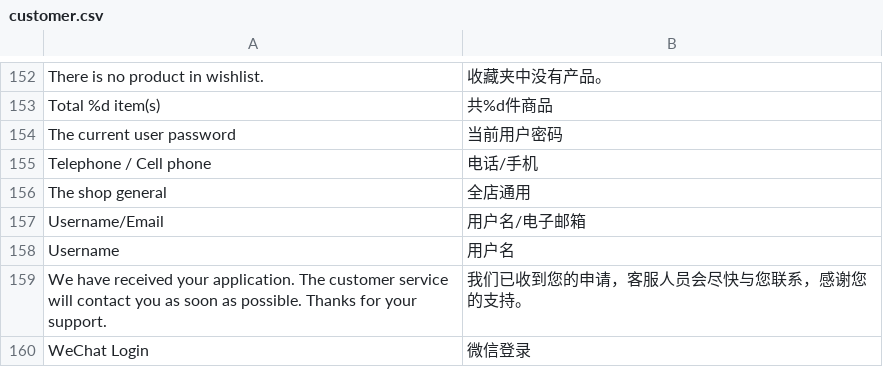
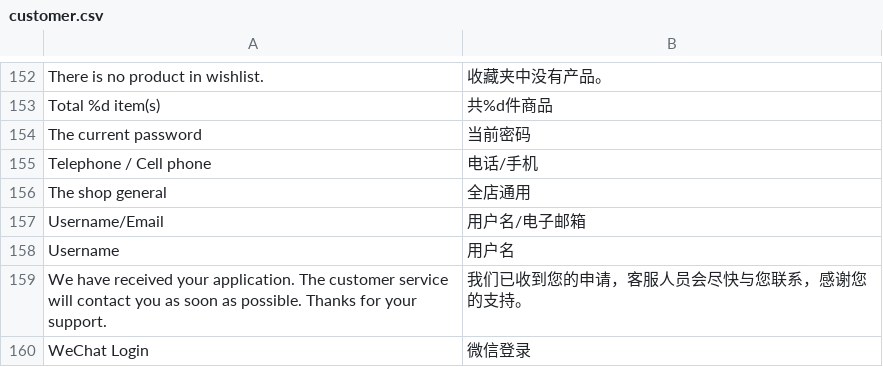
Before and after one commit to peachyang/py_website, a CSV file: app/i18n/zh-CN/customer.csv, drawn as a sheet; only a part is shown, gaps mark what is left out.

Commit message:
Merge origin/master
Conflicts:
	app/code/Retailer/Route/Router.php
	app/tpl/default/customer/address/book.phtml
	pub/theme/default/frontend/css/styles.css
	pub/theme/default/frontend/js/retailer_goods.js

```diff
--- a/app/i18n/zh-CN/customer.csv
+++ b/app/i18n/zh-CN/customer.csv
@@ -153,3 +153,3 @@
 "Total %d item(s)","共%d件商品"
-"The current user password","当前用户密码"
+"The current password","当前密码"
 "Telephone / Cell phone","电话/手机"
```
Also changed, not shown: app/i18n/zh-CN/retailer.csv, 4 other files.
